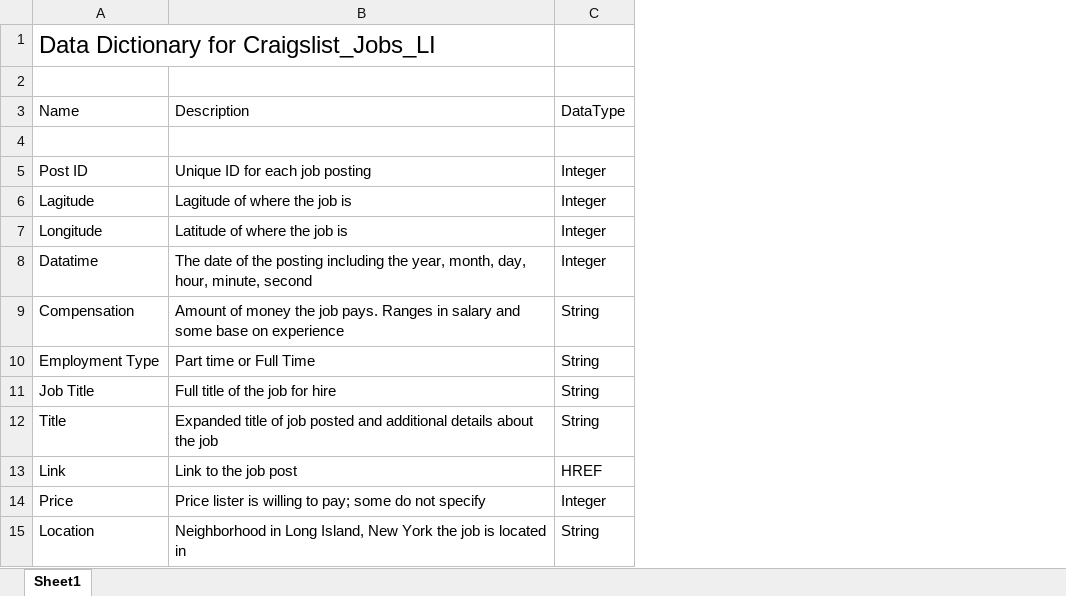
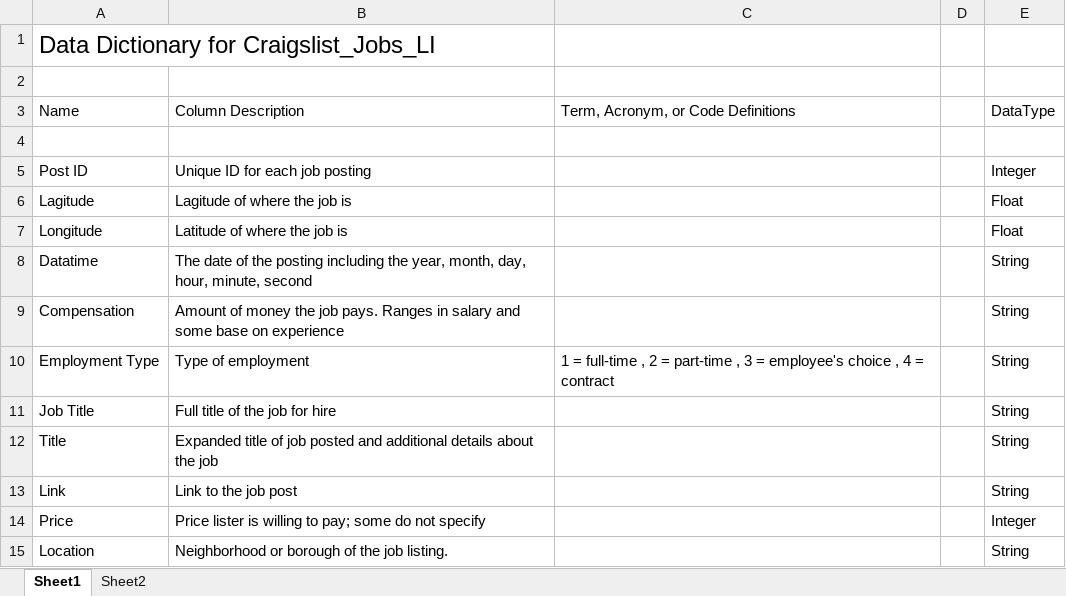
Before and after one commit to LeslieAucapina/Leslie-Aucapina-Craigslist-, an Excel workbook: Docs/Craigslist-Job-Data-Dictionary.xlsx, sheet Sheet1, drawn as a sheet; values as stored, in another font and other column widths than the file's, no borders; addresses are those after the commit; the diff names each change by its address in the sheet, - before the commit and + after, or states it on an @@ line.

```diff
--- a/Docs/Craigslist-Job-Data-Dictionary.xlsx (sheet Sheet1)
+++ b/Docs/Craigslist-Job-Data-Dictionary.xlsx (sheet Sheet1)
+sheet tab: Sheet2
+column C, rows 3-10: Term, Acronym, or Code Definitions |  |  |  |  |  |  | 1 = full-time , 2 = part-time , 3 = employee's choice , 4 = contract
+column D, empty
-B3: Description
+B3: Column Description
-E6:E7: Integer
+E6:E7: Float
-E8: Integer
+E8: String
-B10: Part time or Full Time
+B10: Type of employment
-E13: HREF
+E13: String
-B15: Neighborhood in Long Island, New York the job is located in
+B15: Neighborhood or borough of the job listing.
```
